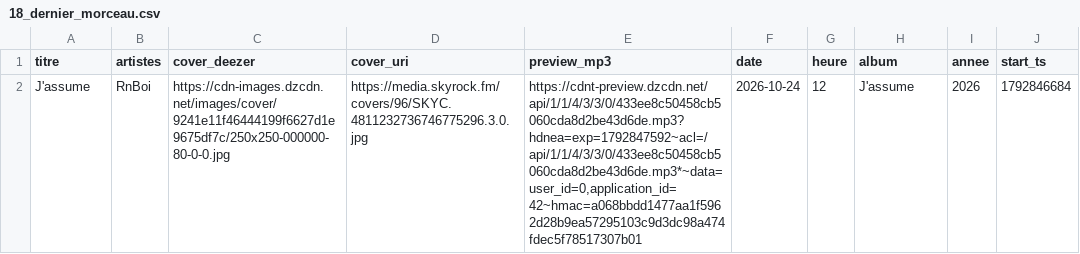
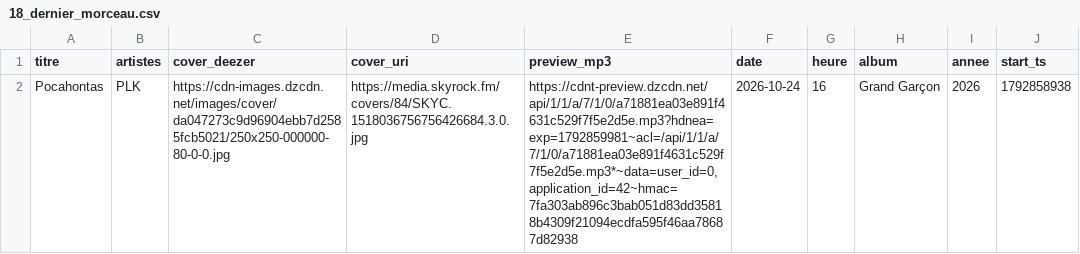
Before and after one commit to gunout/skyrock-monitor, a CSV file: resultats/18_dernier_morceau.csv, drawn as a sheet; removed rows and columns are numbered as before the commit, all else as after; the diff names each change by its address in the sheet, - before the commit and + after, or states it on an @@ line.

```diff
--- a/resultats/18_dernier_morceau.csv
+++ b/resultats/18_dernier_morceau.csv
-row 2: J'assume | RnBoi | https://cdn-images.dzcdn.net/images/cover/9241e11f46444199f6627d1e9675df7c/250x250-000000-80-0-0.jpg | https://media.skyrock.fm/covers/96/SKYC.4811232736746775296.3.0.jpg | https://cdnt-preview.dzcdn.net/api/1/1/4/3/3/0/433ee8c50458cb5060cda8d2be43d6de.mp3?hdnea=exp=1792847592~acl=/api/1/1/4/3/3/0/433ee8c50458cb5060cda8d2be43d6de.mp3*~data=user_id=0,application_id=42~hmac=a068bbdd1477aa1f5962d28b9ea57295103c9d3dc98a474fdec5f78517307b01 | 2026-10-24 | 12 | J'assume | 2026 | 1792846684
+row 2: Pocahontas | PLK | https://cdn-images.dzcdn.net/images/cover/da047273c9d96904ebb7d2585fcb5021/250x250-000000-80-0-0.jpg | https://media.skyrock.fm/covers/84/SKYC.1518036756756426684.3.0.jpg | https://cdnt-preview.dzcdn.net/api/1/1/a/7/1/0/a71881ea03e891f4631c529f7f5e2d5e.mp3?hdnea=exp=1792859981~acl=/api/1/1/a/7/1/0/a71881ea03e891f4631c529f7f5e2d5e.mp3*~data=user_id=0,application_id=42~hmac=7fa303ab896c3bab051d83dd35818b4309f21094ecdfa595f46aa78687d82938 | 2026-10-24 | 16 | Grand Garçon | 2026 | 1792858938
```
Also changed, not shown: resultats/01_top_artistes.csv, resultats/02_top_titres.csv, 14 other files.
